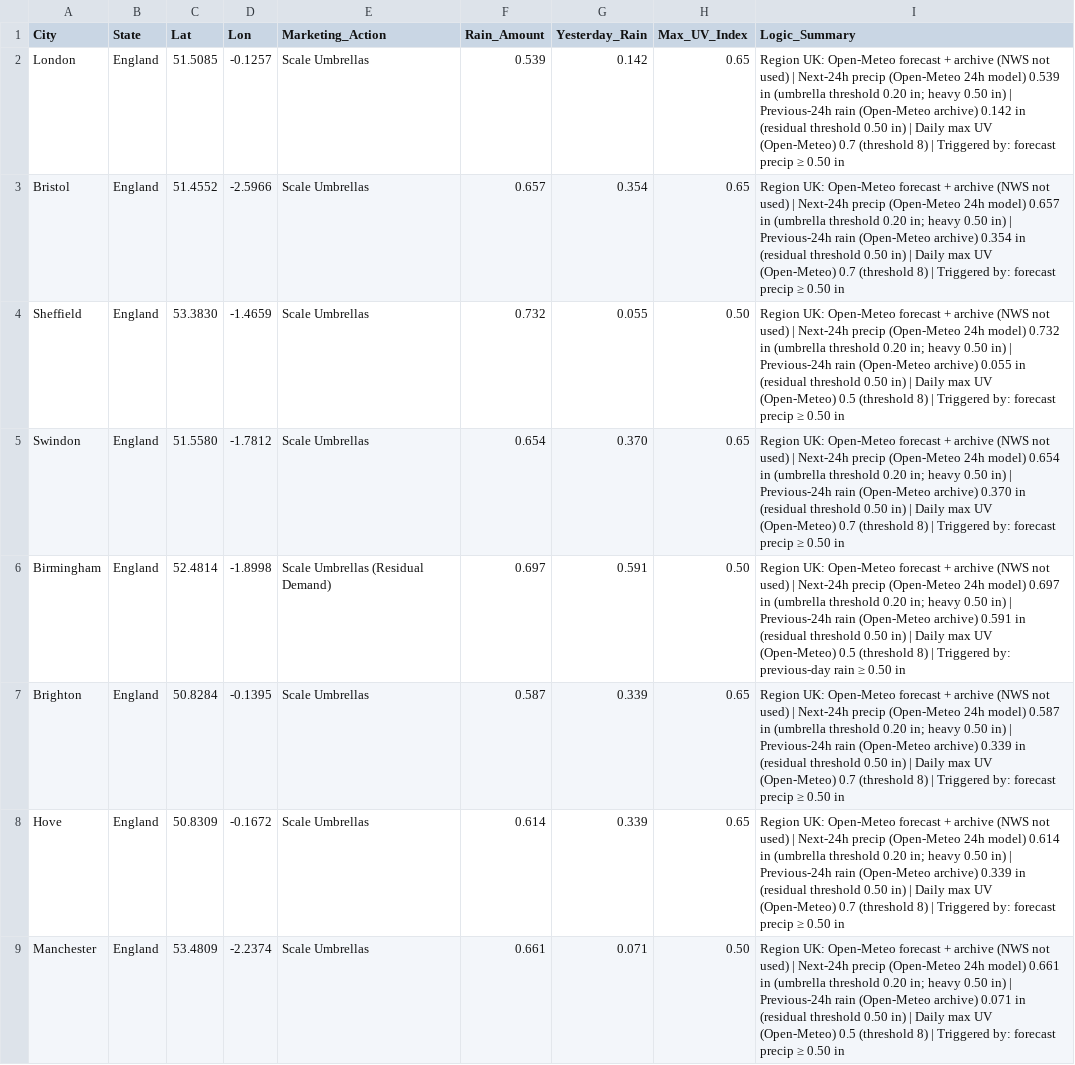
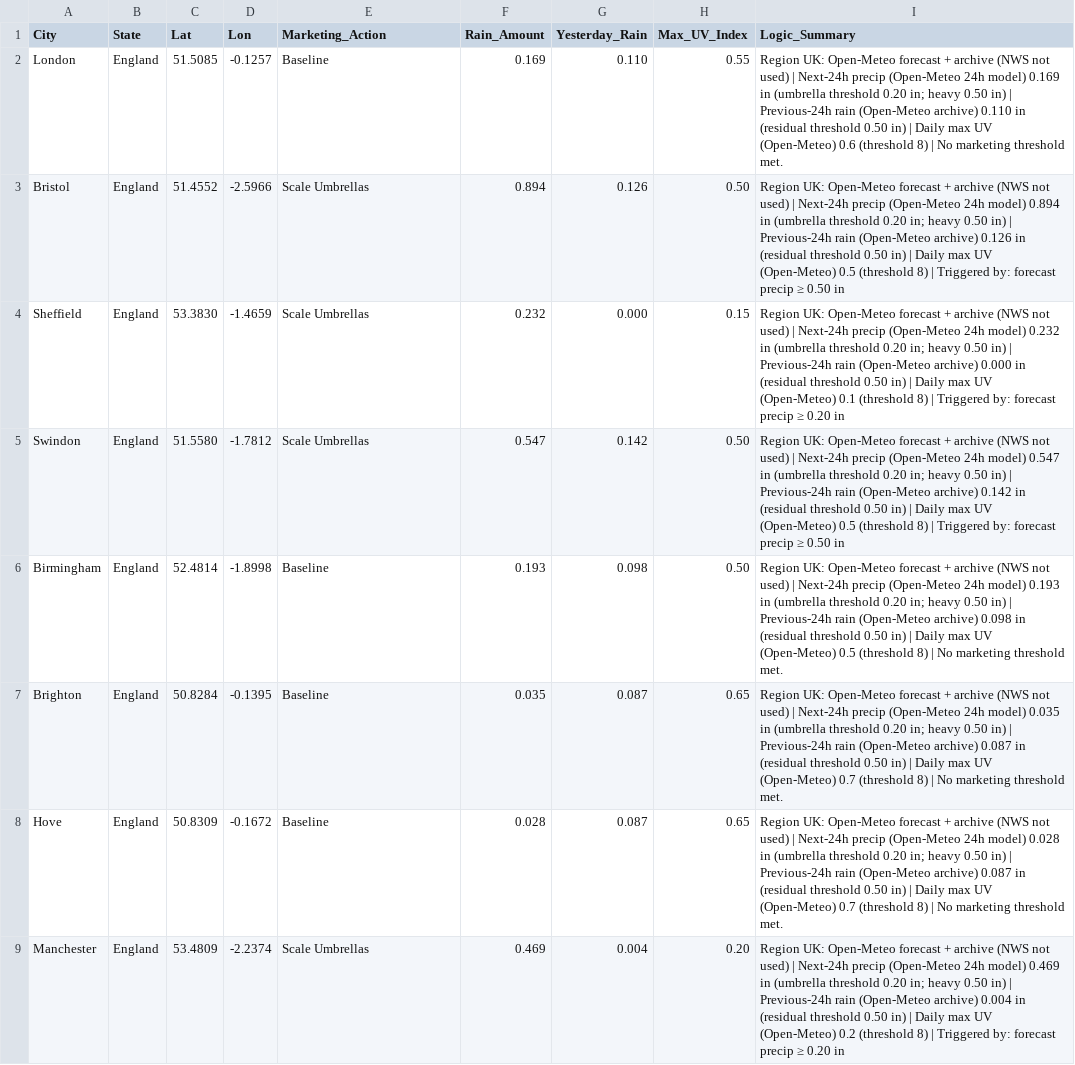
Before and after one commit to WeathermanInc/marketing-weather-engine, a CSV file: marketing_weather_report_uk.csv, drawn as a sheet; only a part is shown; the diff covers the shown part only; the diff names each change by its address in the sheet, - before the commit and + after, or states it on an @@ line.

```diff
--- a/marketing_weather_report_uk.csv
+++ b/marketing_weather_report_uk.csv
-E2 (Marketing_Action): Scale Umbrellas
+E2 (Marketing_Action): Baseline
-F2 (Rain_Amount): 0.539
+F2 (Rain_Amount): 0.169
-G2 (Yesterday_Rain): 0.142
+G2 (Yesterday_Rain): 0.110
-H2 (Max_UV_Index): 0.65
+H2 (Max_UV_Index): 0.55
-I2 (Logic_Summary): …24h model) 0.539 in (umbrella threshold 0.20 in; heavy 0.50 in) | Previous-24h rain (Open-Meteo archive) 0.142 in (residual threshold 0.50 in) | Daily max UV (Open-Meteo) 0.7 (threshold 8) | Triggered by: forecast precip ≥ 0.50 in
+I2 (Logic_Summary): …24h model) 0.169 in (umbrella threshold 0.20 in; heavy 0.50 in) | Previous-24h rain (Open-Meteo archive) 0.110 in (residual threshold 0.50 in) | Daily max UV (Open-Meteo) 0.6 (threshold 8) | No marketing threshold met.
-F3 (Rain_Amount): 0.657
+F3 (Rain_Amount): 0.894
-G3 (Yesterday_Rain): 0.354
+G3 (Yesterday_Rain): 0.126
-H3 (Max_UV_Index): 0.65
+H3 (Max_UV_Index): 0.50
-I3 (Logic_Summary): …24h model) 0.657 in (umbrella threshold 0.20 in; heavy 0.50 in) | Previous-24h rain (Open-Meteo archive) 0.354 in (residual threshold 0.50 in) | Daily max UV (Open-Meteo) 0.7 (threshold 8)…
+I3 (Logic_Summary): …24h model) 0.894 in (umbrella threshold 0.20 in; heavy 0.50 in) | Previous-24h rain (Open-Meteo archive) 0.126 in (residual threshold 0.50 in) | Daily max UV (Open-Meteo) 0.5 (threshold 8)…
-F4 (Rain_Amount): 0.732
+F4 (Rain_Amount): 0.232
-G4 (Yesterday_Rain): 0.055
+G4 (Yesterday_Rain): 0.000
-H4 (Max_UV_Index): 0.50
+H4 (Max_UV_Index): 0.15
-I4 (Logic_Summary): …24h model) 0.732 in (umbrella threshold 0.20 in; heavy 0.50 in) | Previous-24h rain (Open-Meteo archive) 0.055 in (residual threshold 0.50 in) | Daily max UV (Open-Meteo) 0.5 (threshold 8) | Triggered by: forecast precip ≥ 0.50 in
+I4 (Logic_Summary): …24h model) 0.232 in (umbrella threshold 0.20 in; heavy 0.50 in) | Previous-24h rain (Open-Meteo archive) 0.000 in (residual threshold 0.50 in) | Daily max UV (Open-Meteo) 0.1 (threshold 8) | Triggered by: forecast precip ≥ 0.20 in
-F5 (Rain_Amount): 0.654
+F5 (Rain_Amount): 0.547
-G5 (Yesterday_Rain): 0.370
+G5 (Yesterday_Rain): 0.142
-H5 (Max_UV_Index): 0.65
+H5 (Max_UV_Index): 0.50
-I5 (Logic_Summary): …24h model) 0.654 in (umbrella threshold 0.20 in; heavy 0.50 in) | Previous-24h rain (Open-Meteo archive) 0.370 in (residual threshold 0.50 in) | Daily max UV (Open-Meteo) 0.7 (threshold 8)…
+I5 (Logic_Summary): …24h model) 0.547 in (umbrella threshold 0.20 in; heavy 0.50 in) | Previous-24h rain (Open-Meteo archive) 0.142 in (residual threshold 0.50 in) | Daily max UV (Open-Meteo) 0.5 (threshold 8)…
-E6 (Marketing_Action): Scale Umbrellas (Residual Demand)
+E6 (Marketing_Action): Baseline
-F6 (Rain_Amount): 0.697
+F6 (Rain_Amount): 0.193
-G6 (Yesterday_Rain): 0.591
+G6 (Yesterday_Rain): 0.098
-I6 (Logic_Summary): …24h model) 0.697 in (umbrella threshold 0.20 in; heavy 0.50 in) | Previous-24h rain (Open-Meteo archive) 0.591 in (residual threshold 0.50 in) | Daily max UV (Open-Meteo) 0.5 (threshold 8) | Triggered by: previous-day rain ≥ 0.50 in
+I6 (Logic_Summary): …24h model) 0.193 in (umbrella threshold 0.20 in; heavy 0.50 in) | Previous-24h rain (Open-Meteo archive) 0.098 in (residual threshold 0.50 in) | Daily max UV (Open-Meteo) 0.5 (threshold 8) | No marketing threshold met.
-E7:E8 (Marketing_Action): Scale Umbrellas
+E7:E8 (Marketing_Action): Baseline
-F7 (Rain_Amount): 0.587
+F7 (Rain_Amount): 0.035
-G7:G8 (Yesterday_Rain): 0.339
+G7:G8 (Yesterday_Rain): 0.087
-I7 (Logic_Summary): …24h model) 0.587 in (umbrella threshold 0.20 in; heavy 0.50 in) | Previous-24h rain (Open-Meteo archive) 0.339 in (residual threshold 0.50 in) | Daily max UV (Open-Meteo) 0.7 (threshold 8) | Triggered by: forecast precip ≥ 0.50 in
+I7 (Logic_Summary): …24h model) 0.035 in (umbrella threshold 0.20 in; heavy 0.50 in) | Previous-24h rain (Open-Meteo archive) 0.087 in (residual threshold 0.50 in) | Daily max UV (Open-Meteo) 0.7 (threshold 8) | No marketing threshold met.
-F8 (Rain_Amount): 0.614
+F8 (Rain_Amount): 0.028
-I8 (Logic_Summary): …24h model) 0.614 in (umbrella threshold 0.20 in; heavy 0.50 in) | Previous-24h rain (Open-Meteo archive) 0.339 in (residual threshold 0.50 in) | Daily max UV (Open-Meteo) 0.7 (threshold 8) | Triggered by: forecast precip ≥ 0.50 in
+I8 (Logic_Summary): …24h model) 0.028 in (umbrella threshold 0.20 in; heavy 0.50 in) | Previous-24h rain (Open-Meteo archive) 0.087 in (residual threshold 0.50 in) | Daily max UV (Open-Meteo) 0.7 (threshold 8) | No marketing threshold met.
-F9 (Rain_Amount): 0.661
+F9 (Rain_Amount): 0.469
-G9 (Yesterday_Rain): 0.071
+G9 (Yesterday_Rain): 0.004
-H9 (Max_UV_Index): 0.50
+H9 (Max_UV_Index): 0.20
-I9 (Logic_Summary): …24h model) 0.661 in (umbrella threshold 0.20 in; heavy 0.50 in) | Previous-24h rain (Open-Meteo archive) 0.071 in (residual threshold 0.50 in) | Daily max UV (Open-Meteo) 0.5 (threshold 8) | Triggered by: forecast precip ≥ 0.50 in
+I9 (Logic_Summary): …24h model) 0.469 in (umbrella threshold 0.20 in; heavy 0.50 in) | Previous-24h rain (Open-Meteo archive) 0.004 in (residual threshold 0.50 in) | Daily max UV (Open-Meteo) 0.2 (threshold 8) | Triggered by: forecast precip ≥ 0.20 in
```
Also changed, not shown: 101 edited cells elsewhere in this file, marketing_weather_report_can.csv, marketing_weather_report_us.csv.
